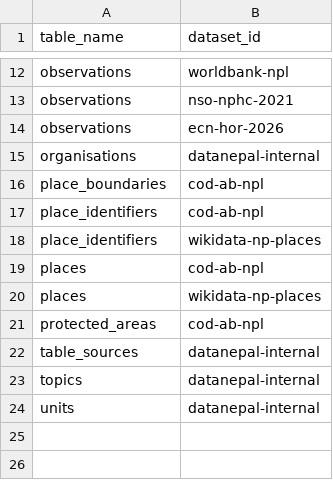
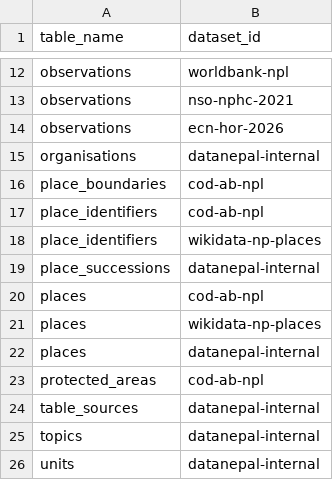
Before and after one commit to RDhamala/datanepal, a CSV file: transform/seeds/table_sources.csv, drawn as a sheet; only a part is shown, gaps mark what is left out.

```diff
--- a/transform/seeds/table_sources.csv
+++ b/transform/seeds/table_sources.csv
@@ -18,4 +18,6 @@ place_identifiers,cod-ab-npl
 place_identifiers,wikidata-np-places
+place_successions,datanepal-internal
 places,cod-ab-npl
 places,wikidata-np-places
+places,datanepal-internal
 protected_areas,cod-ab-npl
```
Also changed, not shown: 3 other files.
